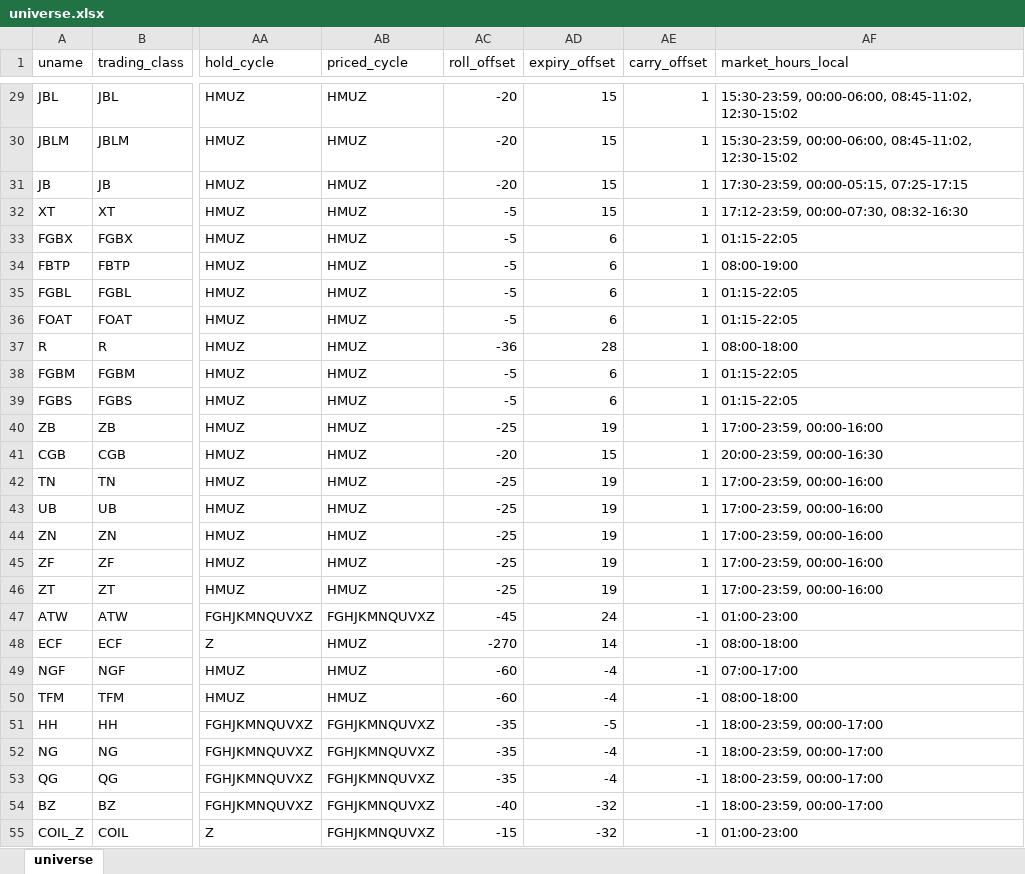
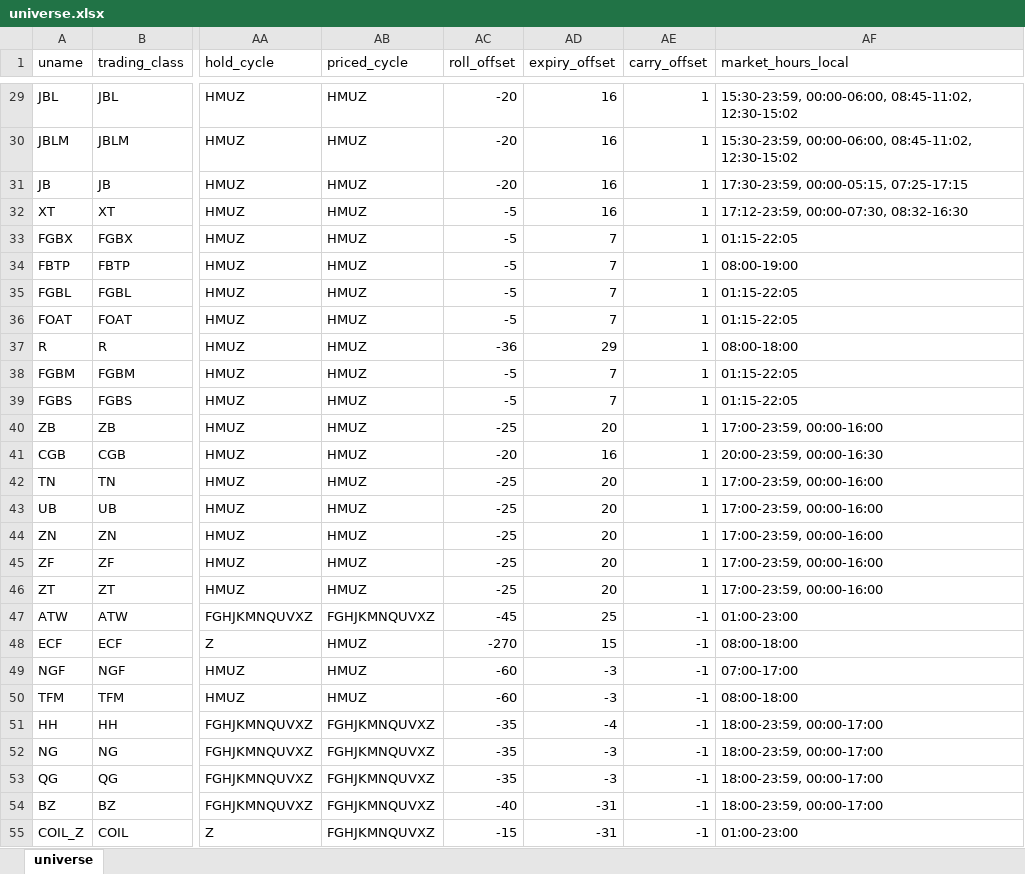
Before and after one commit to ghill2/pyfutures, an Excel workbook: pyfutures/universe.xlsx, sheet universe, drawn as a sheet; only a part is shown, gaps mark what is left out; values as stored, in another font and other column widths than the file's, no borders; the diff covers the shown part only; the diff names each change by its address in the sheet, - before the commit and + after, or states it on an @@ line.

```diff
--- a/pyfutures/universe.xlsx (sheet universe)
+++ b/pyfutures/universe.xlsx (sheet universe)
-AD29:AD32 (expiry_offset): 15
+AD29:AD32 (expiry_offset): 16
-AD33:AD36 (expiry_offset): 6
+AD33:AD36 (expiry_offset): 7
-AD37 (expiry_offset): 28
+AD37 (expiry_offset): 29
-AD38:AD39 (expiry_offset): 6
+AD38:AD39 (expiry_offset): 7
-AD40 (expiry_offset): 19
+AD40 (expiry_offset): 20
-AD41 (expiry_offset): 15
+AD41 (expiry_offset): 16
-AD42:AD46 (expiry_offset): 19
+AD42:AD46 (expiry_offset): 20
-AD47 (expiry_offset): 24
+AD47 (expiry_offset): 25
-AD48 (expiry_offset): 14
+AD48 (expiry_offset): 15
-AD49:AD50 (expiry_offset): -4
+AD49:AD50 (expiry_offset): -3
-AD51 (expiry_offset): -5
+AD51 (expiry_offset): -4
-AD52:AD53 (expiry_offset): -4
+AD52:AD53 (expiry_offset): -3
-AD54:AD55 (expiry_offset): -32
+AD54:AD55 (expiry_offset): -31
```
Also changed, not shown: 128 edited cells elsewhere in this sheet, 4 other files.
